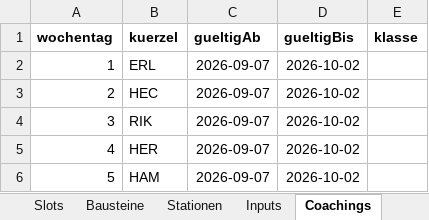
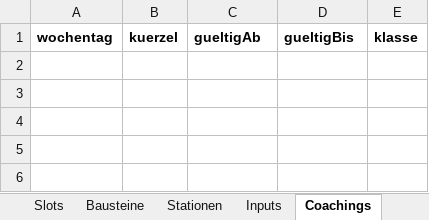
Before and after one commit to smt-esz/soul-companion, an Excel workbook: content/jahrgaenge/Jg5.xlsx, sheet Coachings, drawn as a sheet; values as stored, in another font and other column widths than the file's, no borders; the diff names each change by its address in the sheet, - before the commit and + after, or states it on an @@ line.

```diff
--- a/content/jahrgaenge/Jg5.xlsx (sheet Coachings)
+++ b/content/jahrgaenge/Jg5.xlsx (sheet Coachings)
-row 2: 1 | ERL | 2026-09-07 | 2026-10-02
-row 3: 2 | HEC | 2026-09-07 | 2026-10-02
-row 4: 3 | RIK | 2026-09-07 | 2026-10-02
-row 5: 4 | HER | 2026-09-07 | 2026-10-02
-row 6: 5 | HAM | 2026-09-07 | 2026-10-02
```
Also changed, not shown: sheet Termine, content/jahrgaenge/Jg6.xlsx, content/jahrgaenge/Jg7.xlsx, 3 other files.
